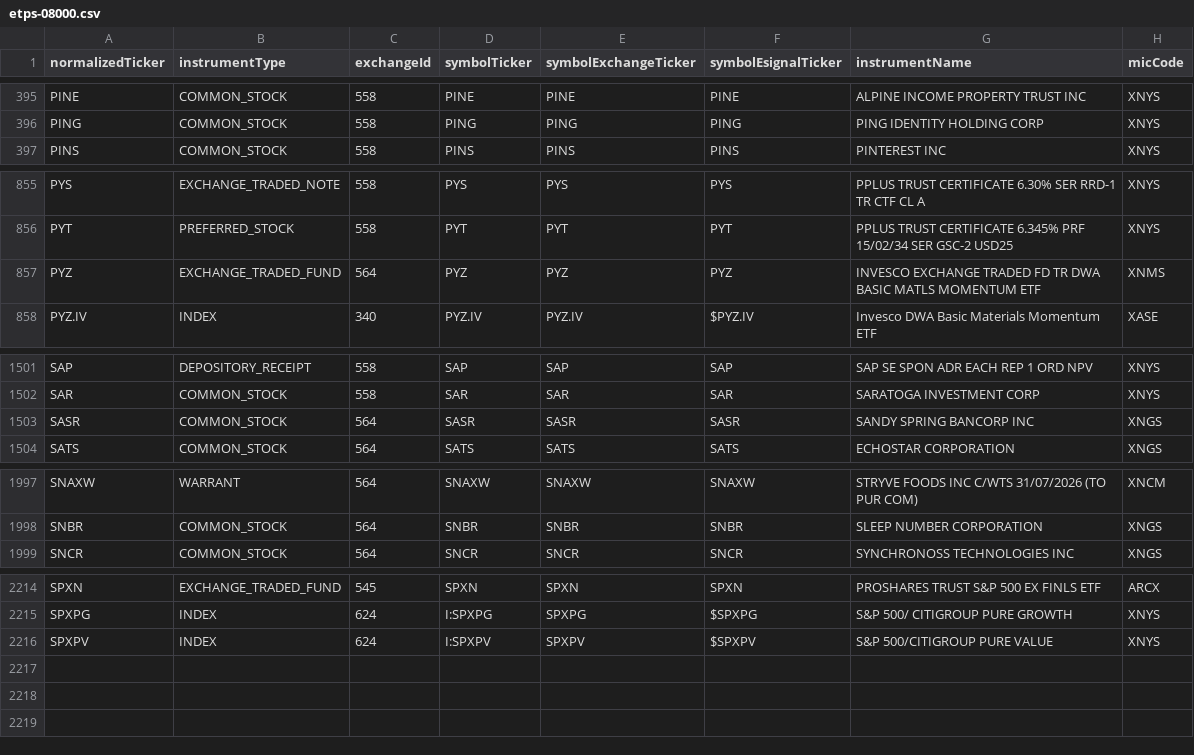
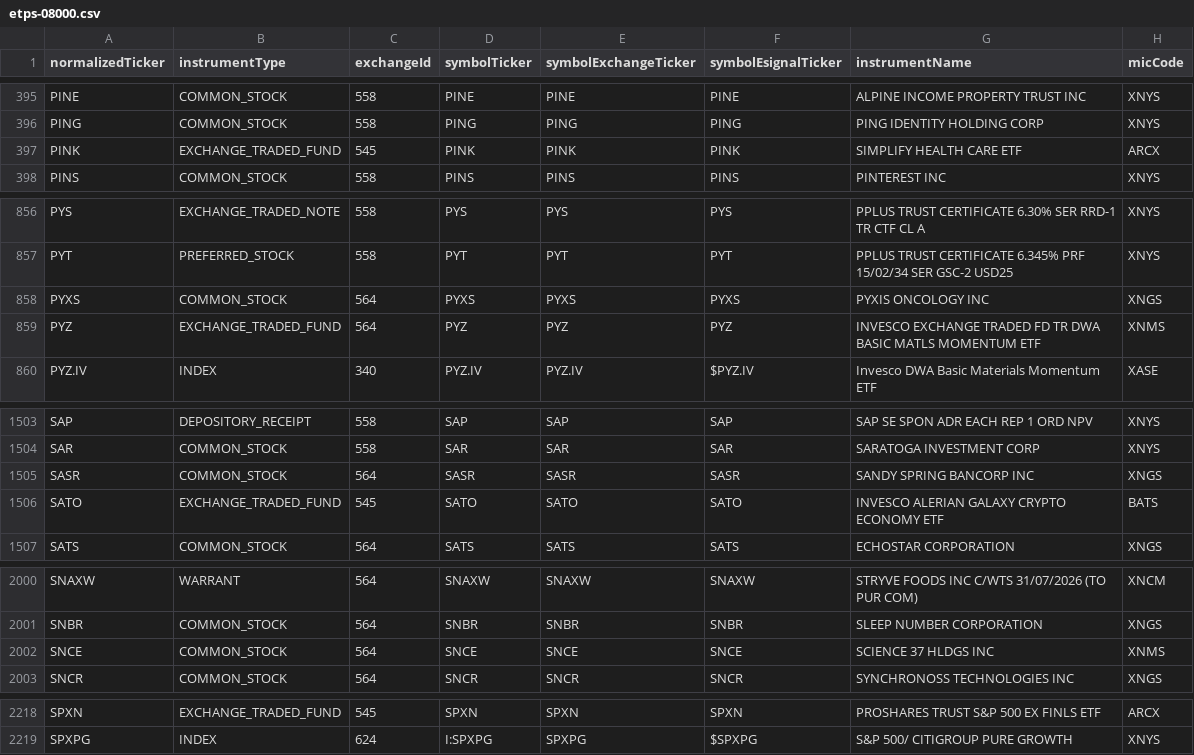
Before and after one commit to haoenhui/nyse-listed-etps, a CSV file: etps-08000.csv, drawn as a sheet; only a part is shown, gaps mark what is left out; removed rows and columns are numbered as before the commit, all else as after; the diff covers the shown part only; the diff names each change by its address in the sheet, - before the commit and + after, or states it on an @@ line.

```diff
--- a/etps-08000.csv
+++ b/etps-08000.csv
+row 397: PINK | EXCHANGE_TRADED_FUND | 545 | PINK | PINK | PINK | SIMPLIFY HEALTH CARE ETF | ARCX
+row 858: PYXS | COMMON_STOCK | 564 | PYXS | PYXS | PYXS | PYXIS ONCOLOGY INC | XNGS
+row 1506: SATO | EXCHANGE_TRADED_FUND | 545 | SATO | SATO | SATO | INVESCO ALERIAN GALAXY CRYPTO ECONOMY ETF | BATS
+row 2002: SNCE | COMMON_STOCK | 564 | SNCE | SNCE | SNCE | SCIENCE 37 HLDGS INC | XNMS
-row 2216: SPXPV | INDEX | 624 | I:SPXPV | SPXPV | $SPXPV | S&P 500/CITIGROUP PURE VALUE | XNYS
```
Also changed, not shown: 2 moved rows and 3 edited cells elsewhere in this file, etps-00000.csv, etps-02000.csv, 3 other files.
